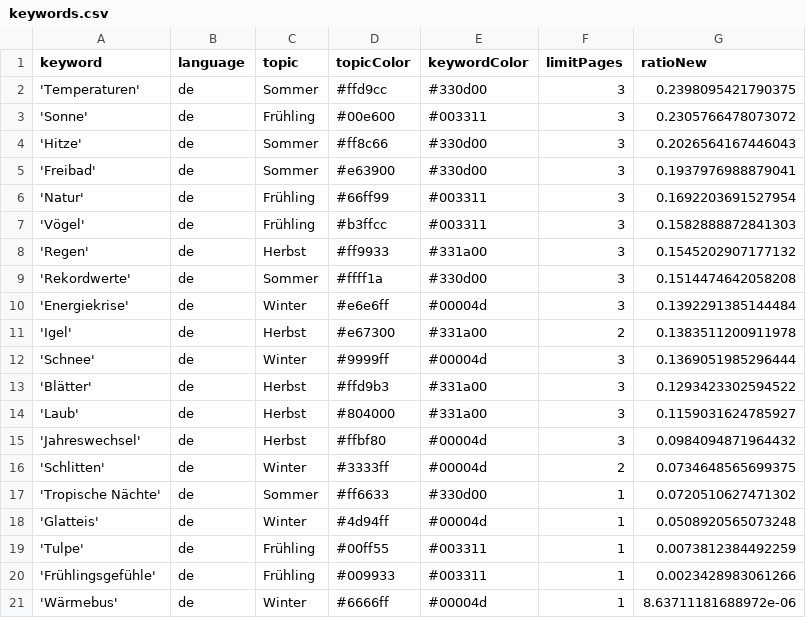
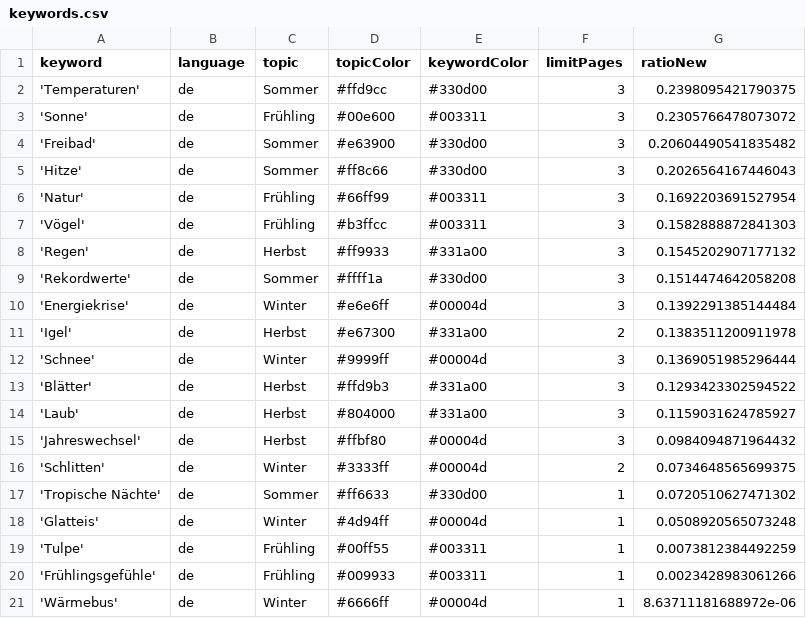
Before and after one commit to magaliekathrin/winterIsComing, a CSV file: keywords.csv, drawn as a sheet; removed rows and columns are numbered as before the commit, all else as after; the diff names each change by its address in the sheet, - before the commit and + after, or states it on an @@ line.

```diff
--- a/keywords.csv
+++ b/keywords.csv
+row 4: 'Freibad' | de | Sommer | #e63900 | #330d00 | 3 | 0.20604490541835482
-row 5: 'Freibad' | de | Sommer | #e63900 | #330d00 | 3 | 0.1937976988879041
```
Also changed, not shown: csv/news_2023_08.csv, csv/news_2023_09.csv.
